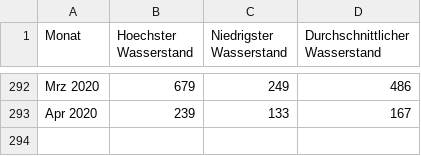
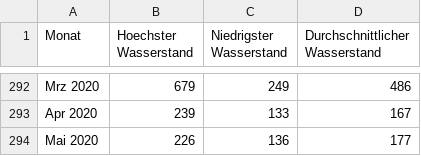
Before and after one commit to opendataddorf/od-resources, a CSV file: Wasserstand des Rheins bei Düsseldorf monatlich ab 1996.csv, drawn as a sheet; only a part is shown, gaps mark what is left out.

Commit message:
Update Wasserstand des Rheins bei Düsseldorf monatlich ab 1996.csv

```diff
--- a/Wasserstand des Rheins bei Düsseldorf monatlich ab 1996.csv
+++ b/Wasserstand des Rheins bei Düsseldorf monatlich ab 1996.csv
@@ -293 +293,2 @@ Mrz 2020,679,249,486
 Apr 2020,239,133,167
+Mai 2020,226,136,177
```
